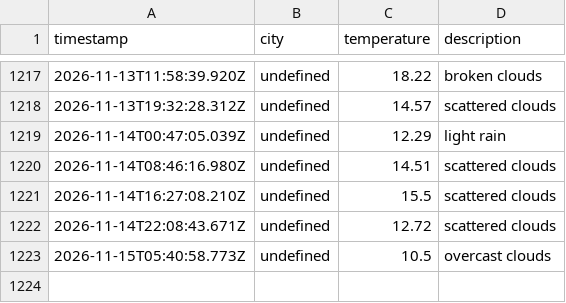
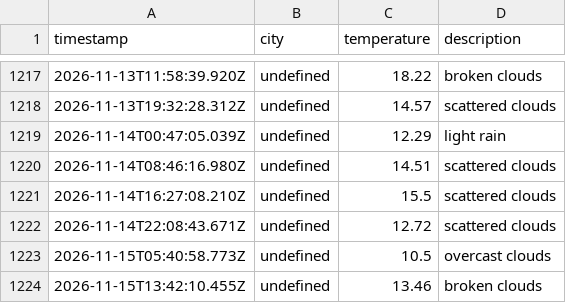
Before and after one commit to zebasaran3/Weather-app, a CSV file: data/weather_log.csv, drawn as a sheet; only a part is shown, gaps mark what is left out; the diff names each change by its address in the sheet, - before the commit and + after, or states it on an @@ line.

```diff
--- a/data/weather_log.csv
+++ b/data/weather_log.csv
+row 1224: 2026-11-15T13:42:10.455Z | undefined | 13.46 | broken clouds
```
Also changed, not shown: 1 other file.
